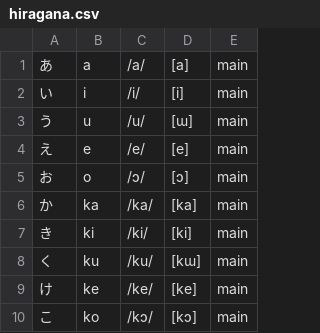
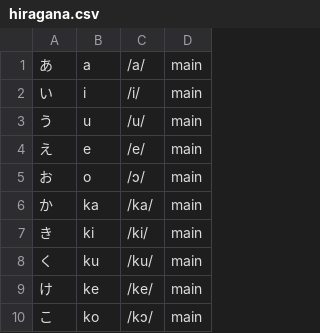
Before and after one commit to sambres/sambres.github.io, a CSV file: data/hiragana.csv, drawn as a sheet; only a part is shown; the diff names each change by its address in the sheet, - before the commit and + after, or states it on an @@ line.

```diff
--- a/data/hiragana.csv
+++ b/data/hiragana.csv
-column D, rows 1-10: [a] | [i] | [ɯ] | [e] | [ɔ] | [ka] | [ki] | [kɯ] | [ke] | [kɔ]
```
Also changed, not shown: 10 other files.
